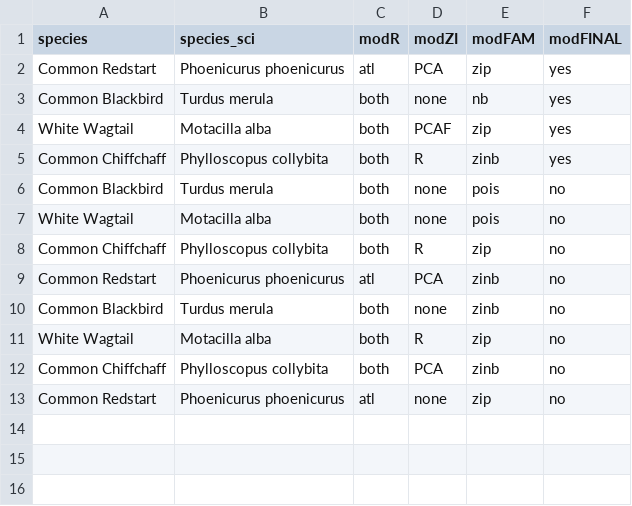
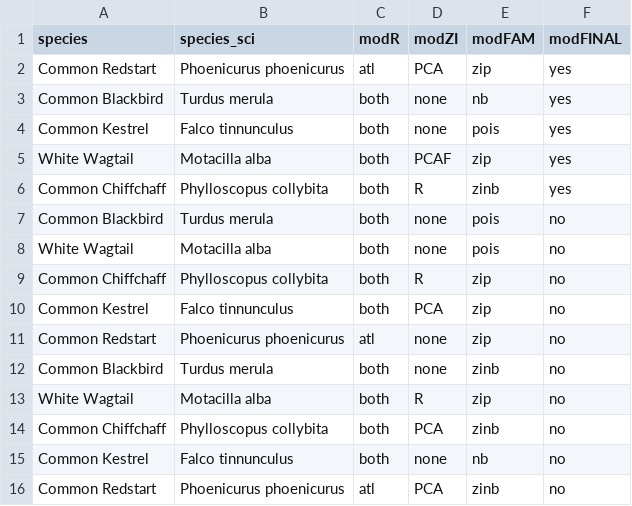
Before and after one commit to m-rieger/EAS_bird, a CSV file: data/EAS_bird_SpeciesInfo.csv, drawn as a sheet.

Commit message:
added Kestrel to species subset, minor changes concerning output

```diff
--- a/data/EAS_bird_SpeciesInfo.csv
+++ b/data/EAS_bird_SpeciesInfo.csv
@@ -3,2 +3,3 @@
 "Common Blackbird","Turdus merula","both","none","nb","yes"
+"Common Kestrel","Falco tinnunculus","both","none","pois","yes"
 "White Wagtail","Motacilla alba","both","PCAF","zip","yes"
@@ -8,3 +9,4 @@
 "Common Chiffchaff","Phylloscopus collybita","both","R","zip","no"
-"Common Redstart","Phoenicurus phoenicurus","atl","PCA","zinb","no"
+"Common Kestrel","Falco tinnunculus","both","PCA","zip","no"
+"Common Redstart","Phoenicurus phoenicurus","atl","none","zip","no"
 "Common Blackbird","Turdus merula","both","none","zinb","no"
@@ -12,2 +14,3 @@
 "Common Chiffchaff","Phylloscopus collybita","both","PCA","zinb","no"
-"Common Redstart","Phoenicurus phoenicurus","atl","none","zip","no"
+"Common Kestrel","Falco tinnunculus","both","none","nb","no"
+"Common Redstart","Phoenicurus phoenicurus","atl","PCA","zinb","no"
```
Also changed, not shown: 7 other files.
